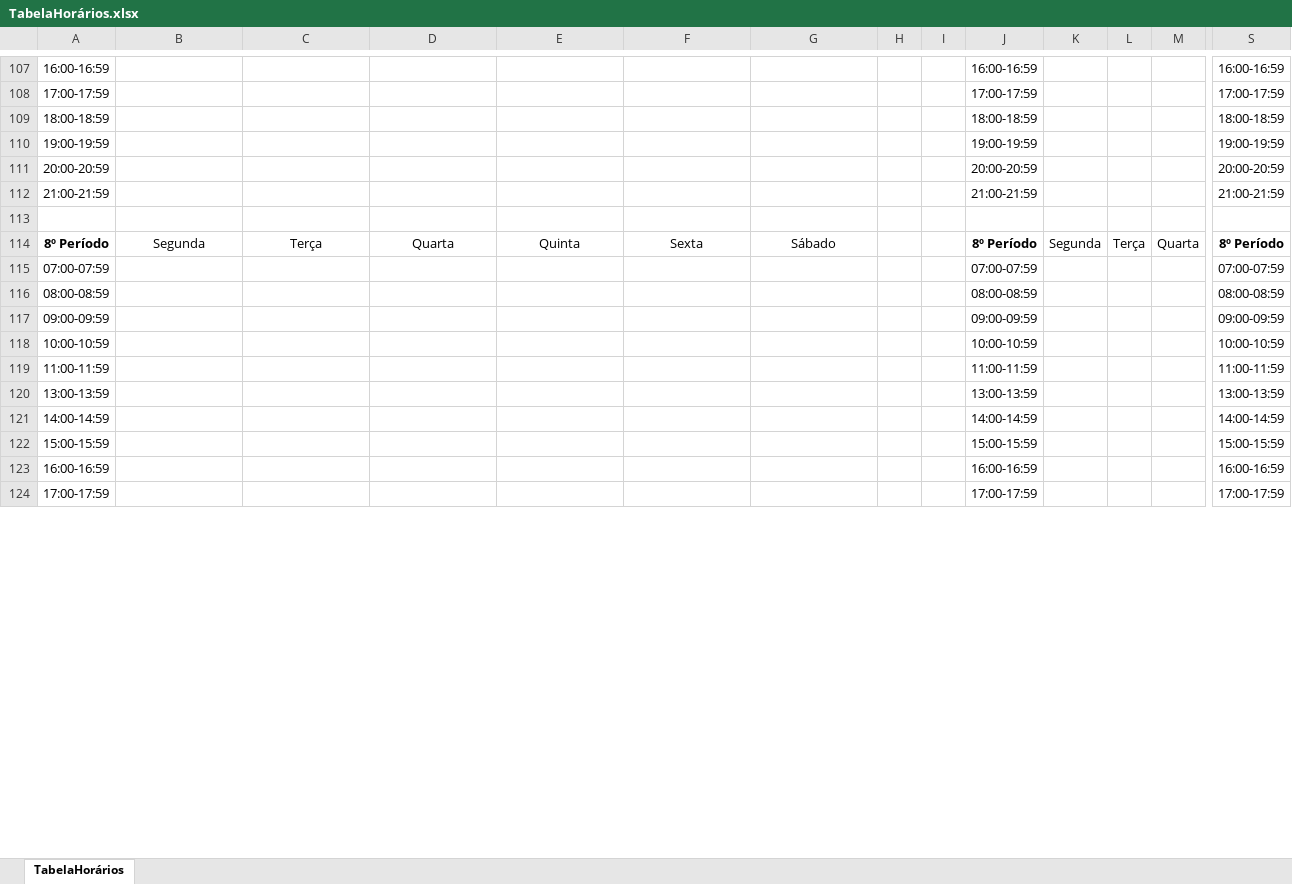
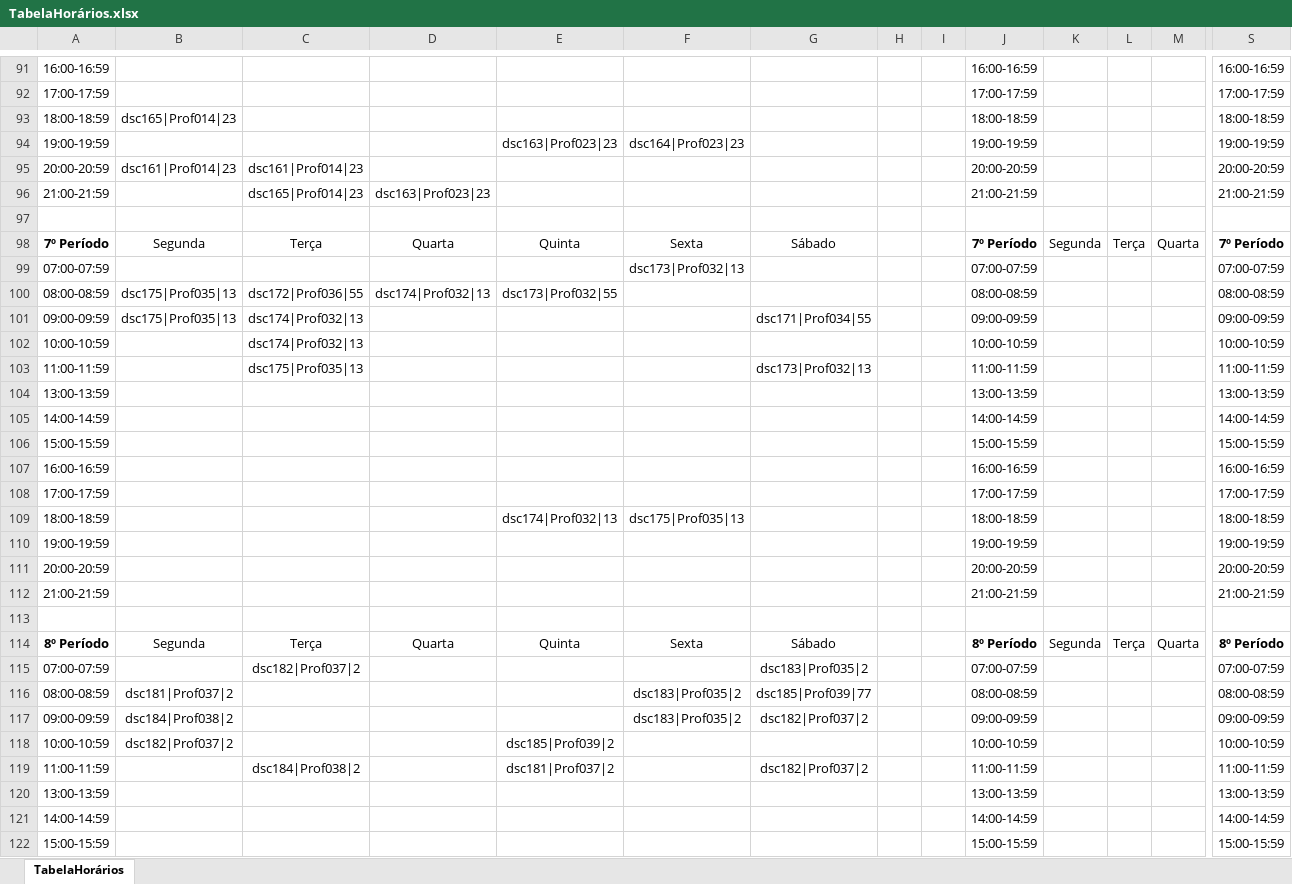
Before and after one commit to gabrielmaranhao/TimeTable, an Excel workbook: src/files/TabelaHorários.xlsx, sheet TabelaHorários, drawn as a sheet; only a part is shown, gaps mark what is left out; the shorter side is filled out with more unchanged rows; values as stored, in another font and other column widths than the file's, no borders; addresses are those after the commit; rows hold the shown columns only; the diff covers the shown part only; the diff names each change by its address in the sheet, - before the commit and + after, or states it on an @@ line.

```diff
--- a/src/files/TabelaHorários.xlsx (sheet TabelaHorários)
+++ b/src/files/TabelaHorários.xlsx (sheet TabelaHorários)
-B93: (empty)
+B93: dsc165|Prof014|23
+row 94: 19:00-19:59 |  |  |  | dsc163|Prof023|23 | dsc164|Prof023|23 |  |  |  | 19:00-19:59 |  |  |  | 19:00-19:59
+row 95: 20:00-20:59 | dsc161|Prof014|23 | dsc161|Prof014|23 |  |  |  |  |  |  | 20:00-20:59 |  |  |  | 20:00-20:59
+row 96: 21:00-21:59 |  | dsc165|Prof014|23 | dsc163|Prof023|23 |  |  |  |  |  | 21:00-21:59 |  |  |  | 21:00-21:59
+row 97: (empty)
+row 99: 07:00-07:59 |  |  |  |  | dsc173|Prof032|13 |  |  |  | 07:00-07:59 |  |  |  | 07:00-07:59
+row 100: 08:00-08:59 | dsc175|Prof035|13 | dsc172|Prof036|55 | dsc174|Prof032|13 | dsc173|Prof032|55 |  |  |  |  | 08:00-08:59 |  |  |  | 08:00-08:59
+row 101: 09:00-09:59 | dsc175|Prof035|13 | dsc174|Prof032|13 |  |  |  | dsc171|Prof034|55 |  |  | 09:00-09:59 |  |  |  | 09:00-09:59
+row 102: 10:00-10:59 |  | dsc174|Prof032|13 |  |  |  |  |  |  | 10:00-10:59 |  |  |  | 10:00-10:59
+row 103: 11:00-11:59 |  | dsc175|Prof035|13 |  |  |  | dsc173|Prof032|13 |  |  | 11:00-11:59 |  |  |  | 11:00-11:59
+row 104: 13:00-13:59 |  |  |  |  |  |  |  |  | 13:00-13:59 |  |  |  | 13:00-13:59
@@ row 9 moved to row 105: 14:00-14:59 @@
@@ row 10 moved to row 106: 15:00-15:59 @@
@@ row 11 moved to row 107: 16:00-16:59 @@
@@ row 12 moved to row 108: 17:00-17:59 @@
+row 109: 18:00-18:59 |  |  |  | dsc174|Prof032|13 | dsc175|Prof035|13 |  |  |  | 18:00-18:59 |  |  |  | 18:00-18:59
-C115: (empty)
+C115: dsc182|Prof037|2
-G115: (empty)
+G115: dsc183|Prof035|2
-B116: (empty)
+B116: dsc181|Prof037|2
-F116:F117: (empty)
+F116:F117: dsc183|Prof035|2
-G116: (empty)
+G116: dsc185|Prof039|77
-B117: (empty)
+B117: dsc184|Prof038|2
-G117: (empty)
+G117: dsc182|Prof037|2
-B118: (empty)
+B118: dsc182|Prof037|2
-E118: (empty)
+E118: dsc185|Prof039|2
-C119: (empty)
+C119: dsc184|Prof038|2
-E119: (empty)
+E119: dsc181|Prof037|2
-G119: (empty)
+G119: dsc182|Prof037|2
```
Also changed, not shown: 11 removed rows, 5 moved rows and 125 edited cells elsewhere in this sheet, 15 other files.
